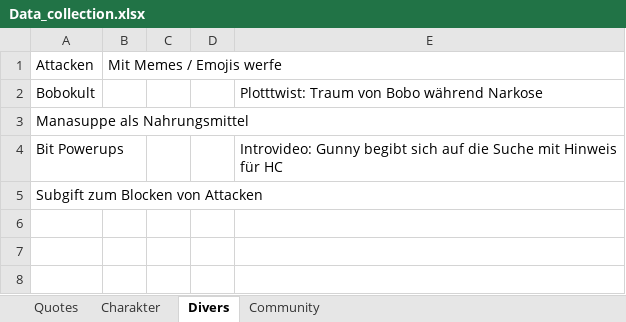
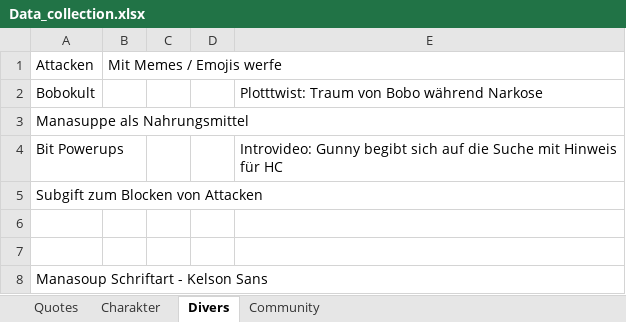
Before and after one commit to chrisschwa/manasoup_communitygame, an Excel workbook: Story/Data_collection.xlsx, sheet Divers, drawn as a sheet; values as stored, in another font and other column widths than the file's, no borders; the diff names each change by its address in the sheet, - before the commit and + after, or states it on an @@ line.

```diff
--- a/Story/Data_collection.xlsx (sheet Divers)
+++ b/Story/Data_collection.xlsx (sheet Divers)
+row 6: (empty)
+row 7: (empty)
+row 8: Manasoup Schriftart - Kelson Sans
```
